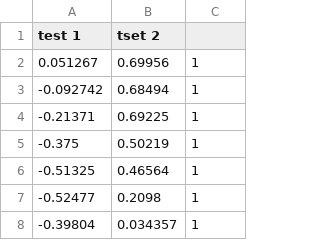
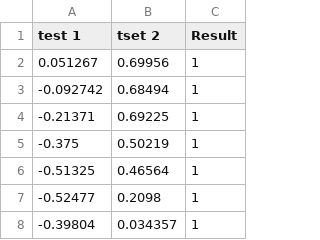
Before and after one commit to payamjupiter/TehranUniversityProject, a CSV file: quality_test.csv, drawn as a sheet; only a part is shown.

Commit message:
chore: dataSeet is edited .

```diff
--- a/quality_test.csv
+++ b/quality_test.csv
@@ -1,2 +1,2 @@
- test 1,tset 2,
+ test 1,tset 2,Result
 0.051267,0.69956,1
```
